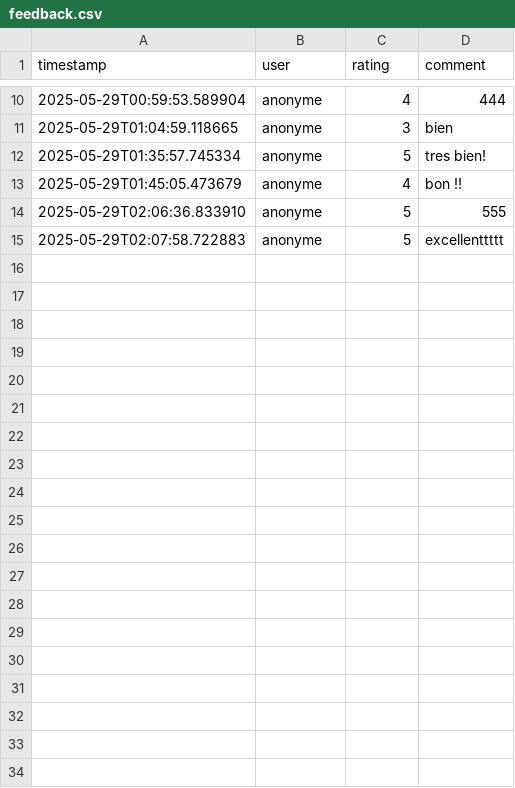
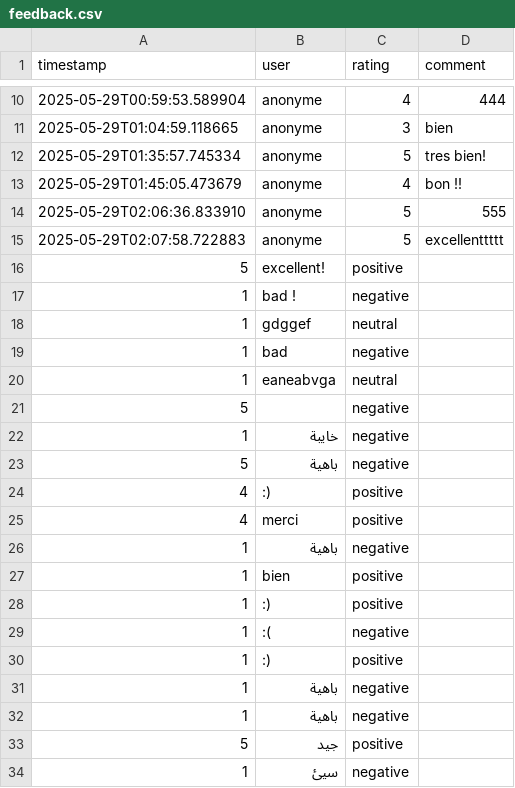
Before and after one commit to WalidDev90/Chatbot-Mission, a CSV file: feedback.csv, drawn as a sheet; only a part is shown, gaps mark what is left out; the diff covers the shown part only; the diff names each change by its address in the sheet, - before the commit and + after, or states it on an @@ line.

Commit message:
Sentimental Analysis Feedback

```diff
--- a/feedback.csv
+++ b/feedback.csv
+row 16: 5 | excellent! | positive
+row 17: 1 | bad ! | negative
+row 18: 1 | gdggef | neutral
+row 19: 1 | bad | negative
+row 20: 1 | eaneabvga | neutral
+row 21: 5 |  | negative
+row 22: 1 | خايبة | negative
+row 23: 5 | باهية | negative
+row 24: 4 | :) | positive
+row 25: 4 | merci | positive
+row 26: 1 | باهية | negative
+row 27: 1 | bien | positive
+row 28: 1 | :) | positive
+row 29: 1 | :( | negative
+row 30: 1 | :) | positive
+row 31: 1 | باهية | negative
+row 32: 1 | باهية | negative
+row 33: 5 | جيد | positive
+row 34: 1 | سيئ | negative
```
Also changed, not shown: 42 added rows elsewhere in this file, 3 other files.
